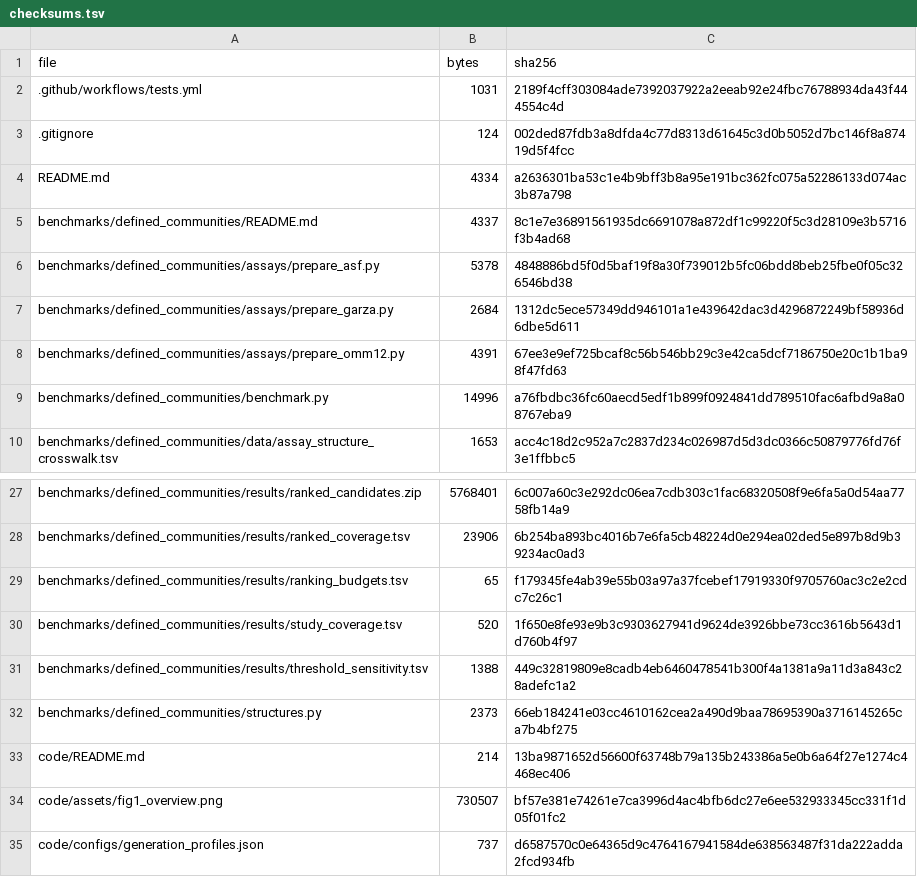
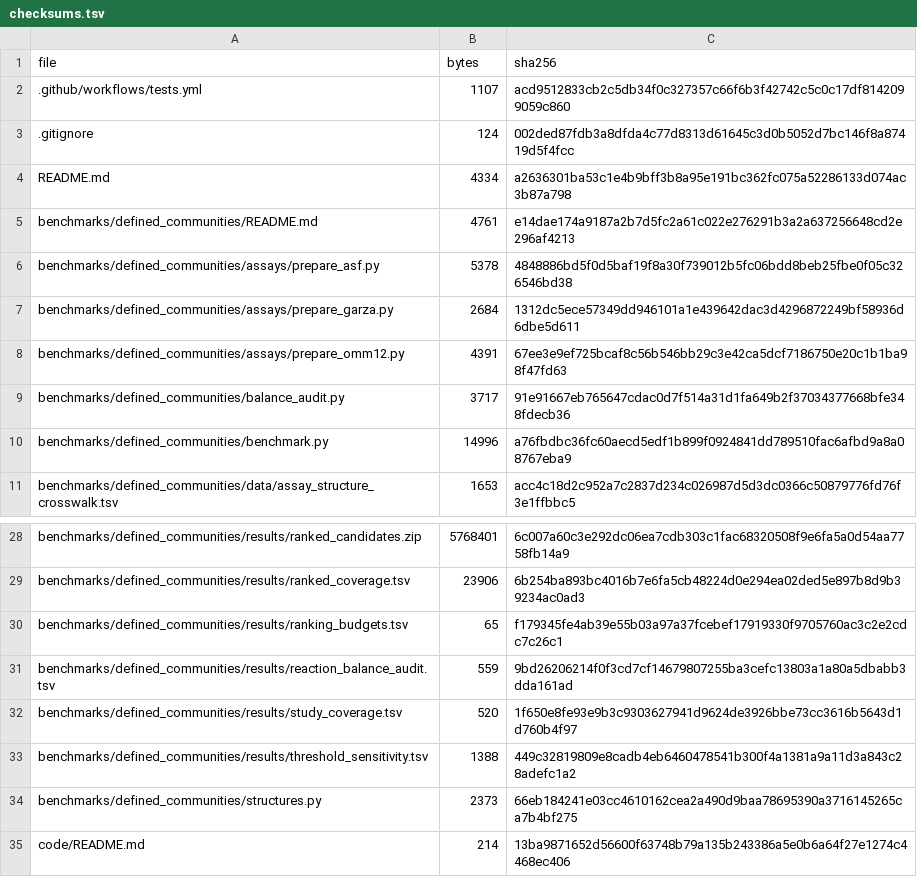
Before and after one commit to Selenefreeze/BioRxnGen, a TSV file: code/validation/checksums.tsv, drawn as a sheet; only a part is shown, gaps mark what is left out; the shorter side is filled out with more unchanged rows.

Commit message:
Document candidate balance and study scope

```diff
--- a/code/validation/checksums.tsv
+++ b/code/validation/checksums.tsv
@@ -1,6 +1,6 @@
 file	bytes	sha256
-.github/workflows/tests.yml	1031	2189f4cff303084ade7392037922a2eeab92e24fbc76788934da43f444554c4d
+.github/workflows/tests.yml	1107	acd9512833cb2c5db34f0c327357c66f6b3f42742c5c0c17df8142099059c860
 .gitignore	124	002ded87fdb3a8dfda4c77d8313d61645c3d0b5052d7bc146f8a87419d5f4fcc
 README.md	4334	a2636301ba53c1e4b9bff3b8a95e191bc362fc075a52286133d074ac3b87a798
-benchmarks/defined_communities/README.md	4337	8c1e7e36891561935dc6691078a872df1c99220f5c3d28109e3b5716f3b4ad68
+benchmarks/defined_communities/README.md	4761	e14dae174a9187a2b7d5fc2a61c022e276291b3a2a637256648cd2e296af4213
 benchmarks/defined_communities/assays/prepare_asf.py	5378	4848886bd5f0d5baf19f8a30f739012b5fc06bdd8beb25fbe0f05c326546bd38
@@ -8,2 +8,3 @@ benchmarks/defined_communities/assays/prepare_garza.py	2684	1312dc5ece57349dd946
 benchmarks/defined_communities/assays/prepare_omm12.py	4391	67ee3e9ef725bcaf8c56b546bb29c3e42ca5dcf7186750e20c1b1ba98f47fd63
+benchmarks/defined_communities/balance_audit.py	3717	91e91667eb765647cdac0d7f514a31d1fa649b2f37034377668bfe348fdecb36
 benchmarks/defined_communities/benchmark.py	14996	a76fbdbc36fc60aecd5edf1b899f0924841dd789510fac6afbd9a8a08767eba9
@@ -29,2 +30,3 @@ benchmarks/defined_communities/results/ranked_coverage.tsv	23906	6b254ba893bc401
 benchmarks/defined_communities/results/ranking_budgets.tsv	65	f179345fe4ab39e55b03a97a37fcebef17919330f9705760ac3c2e2cdc7c26c1
+benchmarks/defined_communities/results/reaction_balance_audit.tsv	559	9bd26206214f0f3cd7cf14679807255ba3cefc13803a1a80a5dbabb3dda161ad
 benchmarks/defined_communities/results/study_coverage.tsv	520	1f650e8fe93e9b3c9303627941d9624de3926bbe73cc3616b5643d1d760b4f97
```
Also changed, not shown: 4 other files.
